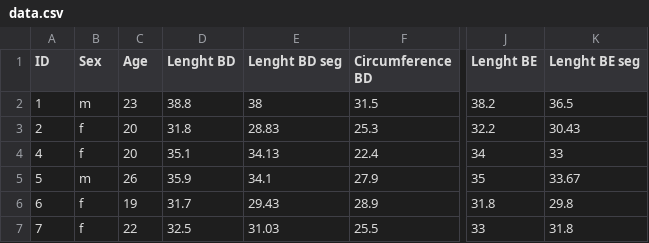
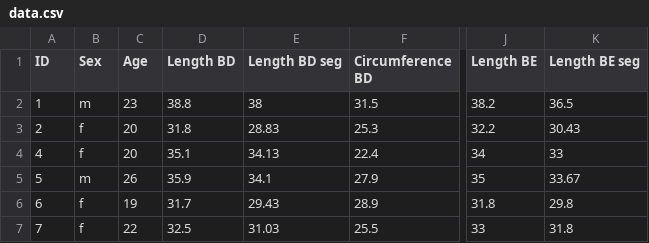
Before and after one commit to paolaosouza/blood_preassure_analysis, a CSV file: data.csv, drawn as a sheet; only a part is shown, gaps mark what is left out; the diff names each change by its address in the sheet, - before the commit and + after, or states it on an @@ line.

Commit message:
Update data.csv

```diff
--- a/data.csv
+++ b/data.csv
-D1: Lenght BD
+D1: Length BD
-E1: Lenght BD seg
+E1: Length BD seg
-J1: Lenght BE
+J1: Length BE
-K1: Lenght BE seg
+K1: Length BE seg
```
